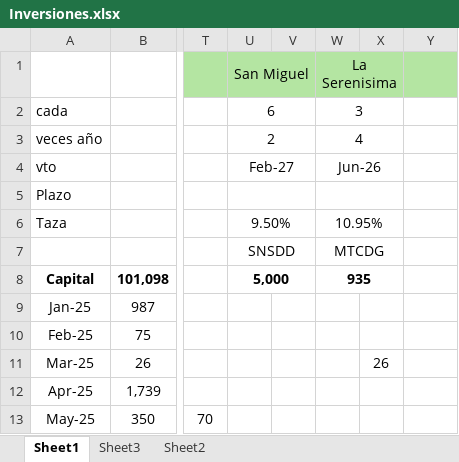
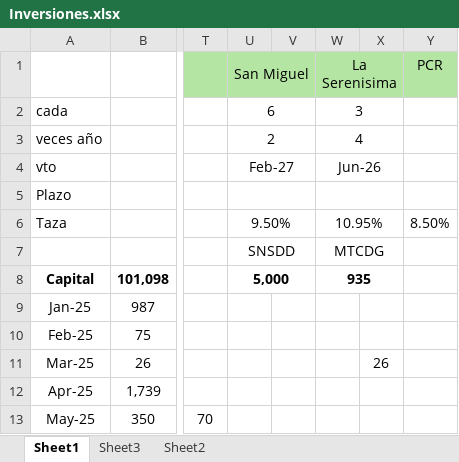
Before and after one commit to SELF-msselve/Personal, an Excel workbook: Inversiones/Inversiones.xlsx, sheet Sheet1, drawn as a sheet; only a part is shown, gaps mark what is left out; values as stored, in another font and other column widths than the file's, no borders; the diff names each change by its address in the sheet, - before the commit and + after, or states it on an @@ line.

```diff
--- a/Inversiones/Inversiones.xlsx (sheet Sheet1)
+++ b/Inversiones/Inversiones.xlsx (sheet Sheet1)
-Y1: (empty)
+Y1: PCR
-Y6 (PCR): (empty)
+Y6 (PCR): 8.50%
```
